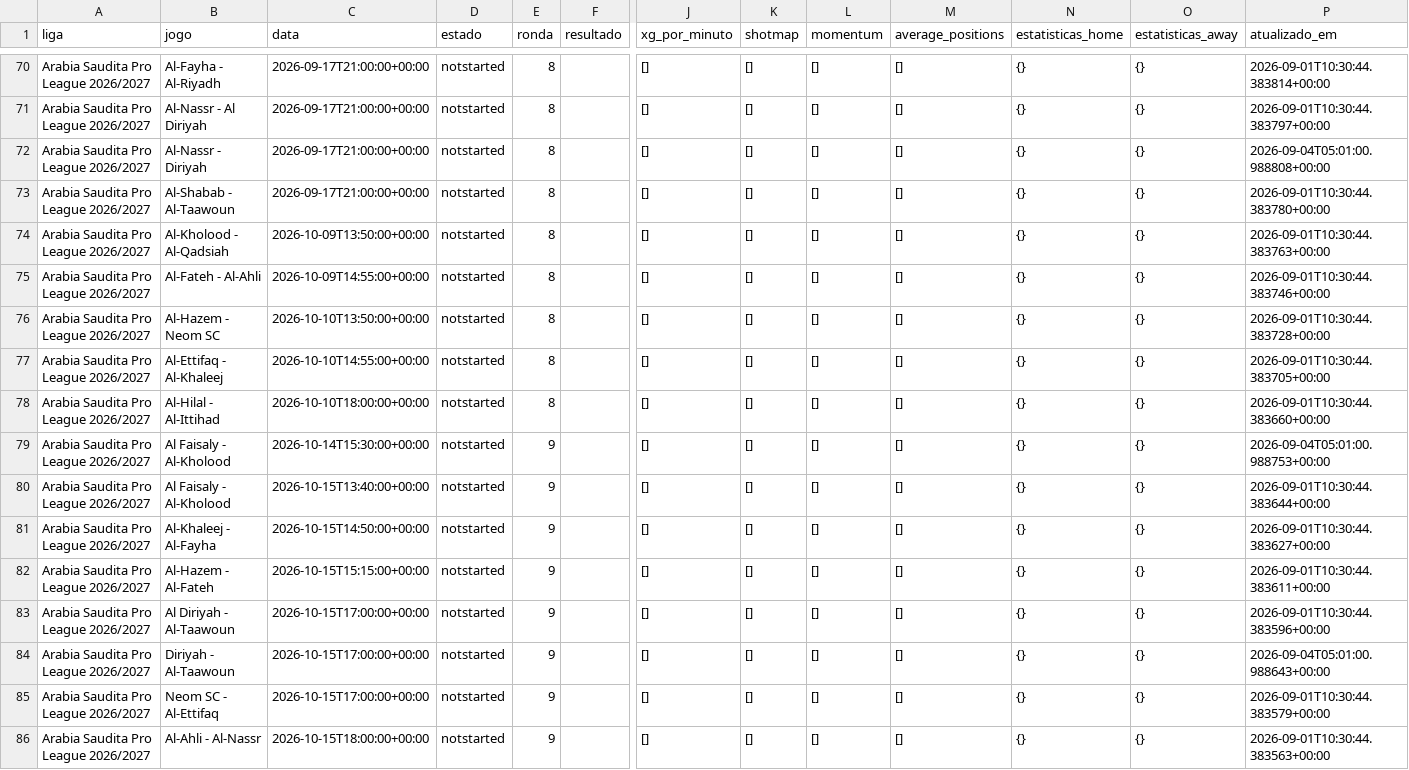
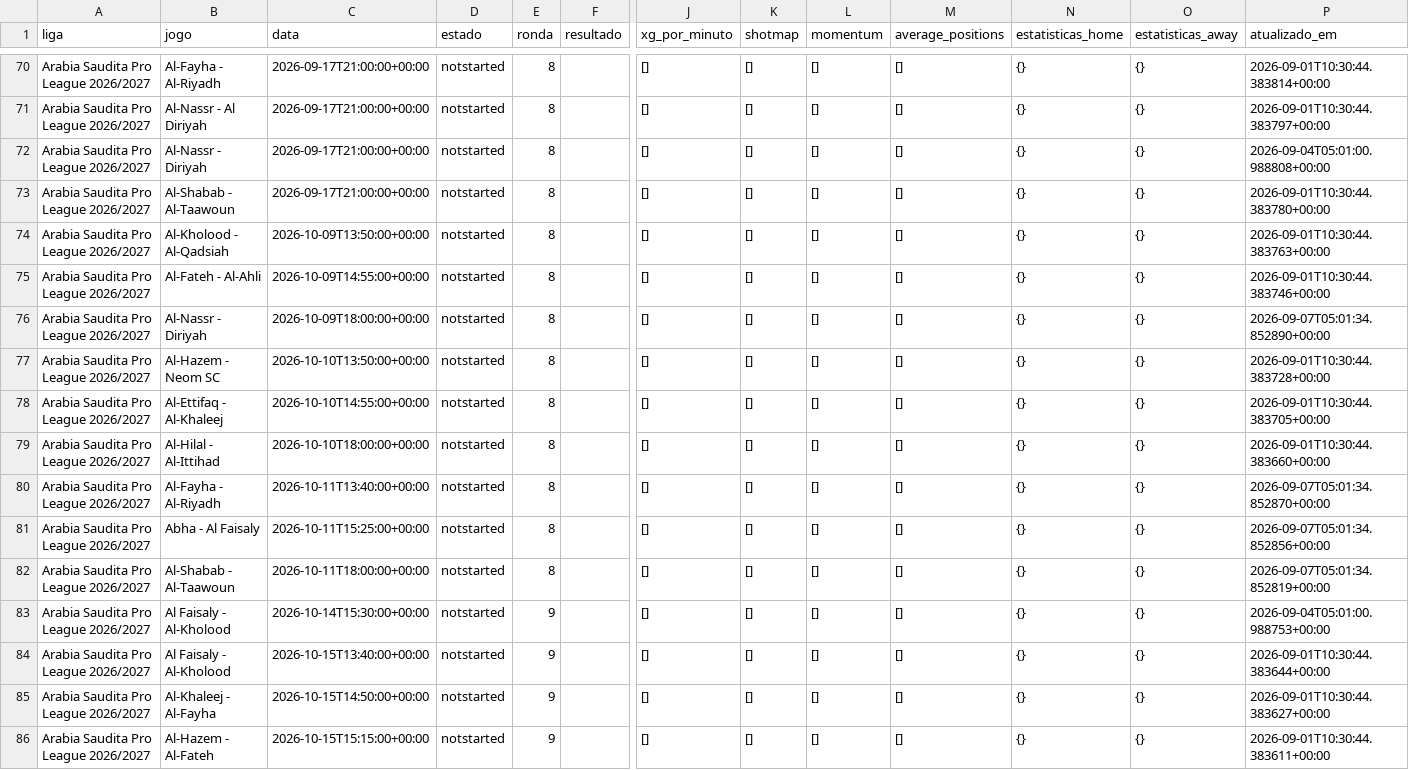
Before and after one commit to aimidas1/-xg_por_minuto-, a CSV file: arabia_saudita_pro_league_2026_2027.csv, drawn as a sheet; only a part is shown, gaps mark what is left out; the shorter side is filled out with more unchanged rows; rows hold the shown columns only; the diff names each change by its address in the sheet, - before the commit and + after, or states it on an @@ line.

Commit message:
auto: update data 2026-09-07

```diff
--- a/arabia_saudita_pro_league_2026_2027.csv
+++ b/arabia_saudita_pro_league_2026_2027.csv
+row 76: Arabia Saudita Pro League 2026/2027 | Al-Nassr - Diriyah | 2026-10-09T18:00:00+00:00 | notstarted | 8 |  | [] | [] | [] | [] | {} | {} | 2026-09-07T05:01:34.852890+00:00
+row 80: Arabia Saudita Pro League 2026/2027 | Al-Fayha - Al-Riyadh | 2026-10-11T13:40:00+00:00 | notstarted | 8 |  | [] | [] | [] | [] | {} | {} | 2026-09-07T05:01:34.852870+00:00
+row 81: Arabia Saudita Pro League 2026/2027 | Abha - Al Faisaly | 2026-10-11T15:25:00+00:00 | notstarted | 8 |  | [] | [] | [] | [] | {} | {} | 2026-09-07T05:01:34.852856+00:00
+row 82: Arabia Saudita Pro League 2026/2027 | Al-Shabab - Al-Taawoun | 2026-10-11T18:00:00+00:00 | notstarted | 8 |  | [] | [] | [] | [] | {} | {} | 2026-09-07T05:01:34.852819+00:00
```
Also changed, not shown: 17 other files.
